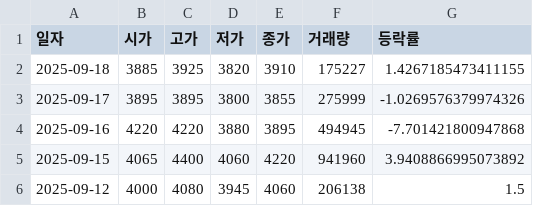
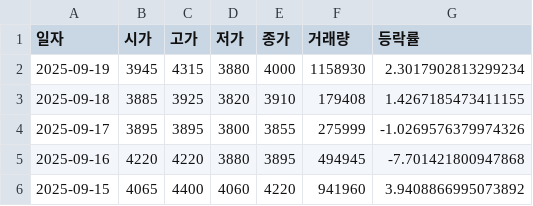
Before and after one commit to ccyun95/amicogen_work, a CSV file: data/latest_market_ohlcv.csv, drawn as a sheet; only a part is shown; the shorter side is filled out with more unchanged rows.

```diff
--- a/data/latest_market_ohlcv.csv
+++ b/data/latest_market_ohlcv.csv
@@ -1,3 +1,4 @@
 일자,시가,고가,저가,종가,거래량,등락률
-2025-09-18,3885,3925,3820,3910,175227,1.4267185473411155
+2025-09-19,3945,4315,3880,4000,1158930,2.3017902813299234
+2025-09-18,3885,3925,3820,3910,179408,1.4267185473411155
 2025-09-17,3895,3895,3800,3855,275999,-1.0269576379974326
```
Also changed, not shown: data/latest_trading_volume.csv.
